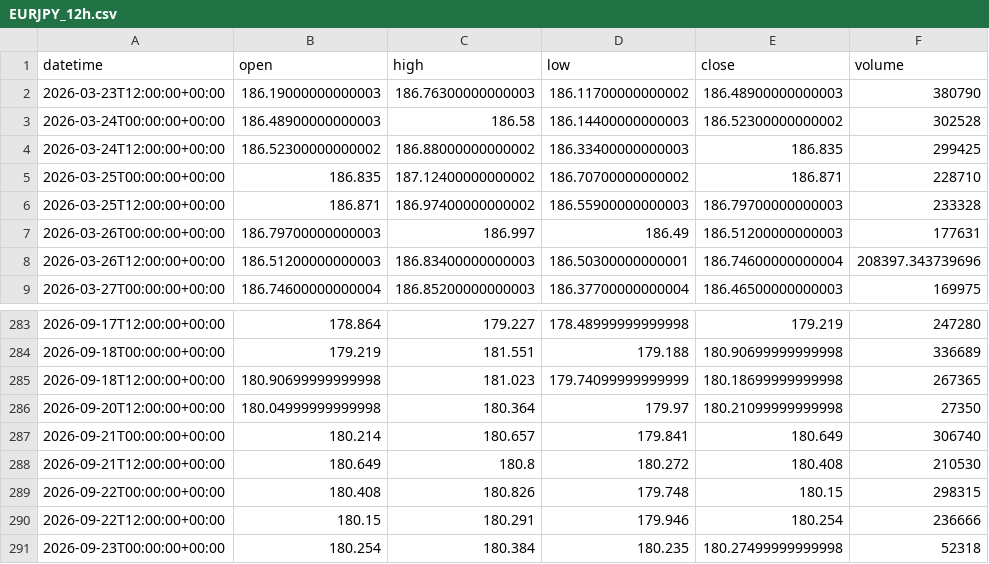
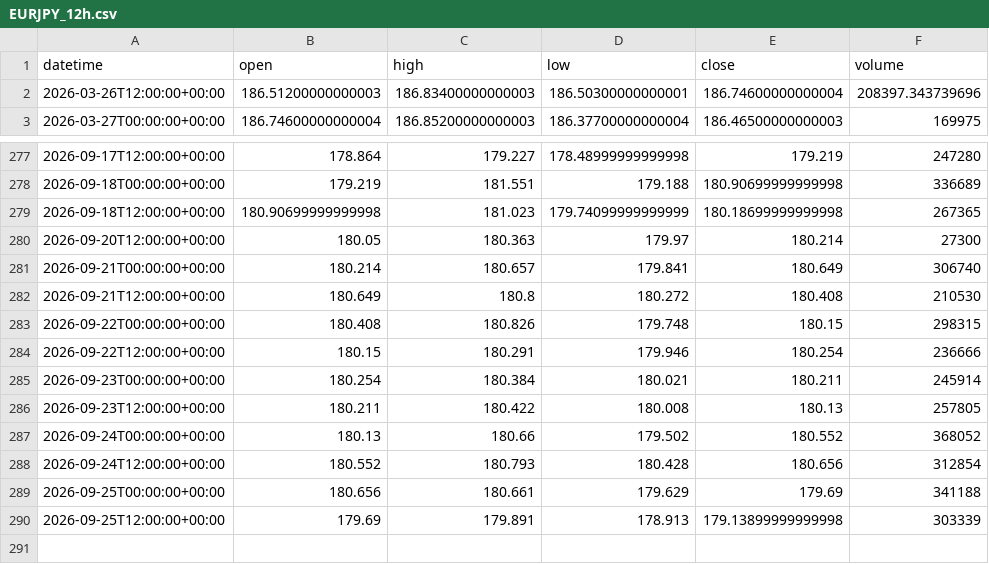
Before and after one commit to getdata-finance/eurjpy-12h-ohlcv-forex-historical-data, a CSV file: EURJPY_12h.csv, drawn as a sheet; only a part is shown, gaps mark what is left out.

Commit message:
Update EURJPY 12h OHLCV sample

```diff
--- a/EURJPY_12h.csv
+++ b/EURJPY_12h.csv
@@ -1,8 +1,2 @@
 datetime,open,high,low,close,volume
-2026-03-23T12:00:00+00:00,186.19000000000003,186.76300000000003,186.11700000000002,186.48900000000003,380790
-2026-03-24T00:00:00+00:00,186.48900000000003,186.58,186.14400000000003,186.52300000000002,302528
-2026-03-24T12:00:00+00:00,186.52300000000002,186.88000000000002,186.33400000000003,186.835,299425
-2026-03-25T00:00:00+00:00,186.835,187.12400000000002,186.70700000000002,186.871,228710
-2026-03-25T12:00:00+00:00,186.871,186.97400000000002,186.55900000000003,186.79700000000003,233328
-2026-03-26T00:00:00+00:00,186.79700000000003,186.997,186.49,186.51200000000003,177631
 2026-03-26T12:00:00+00:00,186.51200000000003,186.83400000000003,186.50300000000001,186.74600000000004,208397.343739696
@@ -285,3 +279,3 @@ datetime,open,high,low,close,volume
 2026-09-18T12:00:00+00:00,180.90699999999998,181.023,179.74099999999999,180.18699999999998,267365
-2026-09-20T12:00:00+00:00,180.04999999999998,180.364,179.97,180.21099999999998,27350
+2026-09-20T12:00:00+00:00,180.05,180.363,179.97,180.214,27300
 2026-09-21T00:00:00+00:00,180.214,180.657,179.841,180.649,306740
@@ -290,2 +284,7 @@ datetime,open,high,low,close,volume
 2026-09-22T12:00:00+00:00,180.15,180.291,179.946,180.254,236666
-2026-09-23T00:00:00+00:00,180.254,180.384,180.235,180.27499999999998,52318
+2026-09-23T00:00:00+00:00,180.254,180.384,180.021,180.211,245914
+2026-09-23T12:00:00+00:00,180.211,180.422,180.008,180.13,257805
+2026-09-24T00:00:00+00:00,180.13,180.66,179.502,180.552,368052
+2026-09-24T12:00:00+00:00,180.552,180.793,180.428,180.656,312854
+2026-09-25T00:00:00+00:00,180.656,180.661,179.629,179.69,341188
+2026-09-25T12:00:00+00:00,179.69,179.891,178.913,179.13899999999998,303339
```
Also changed, not shown: 1 other file.
